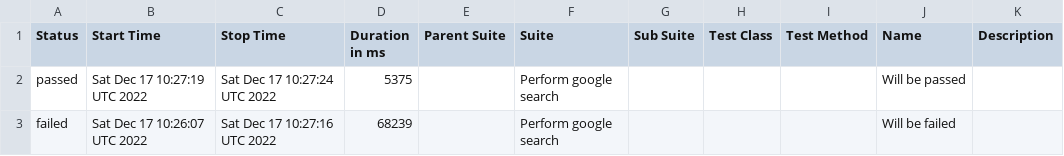
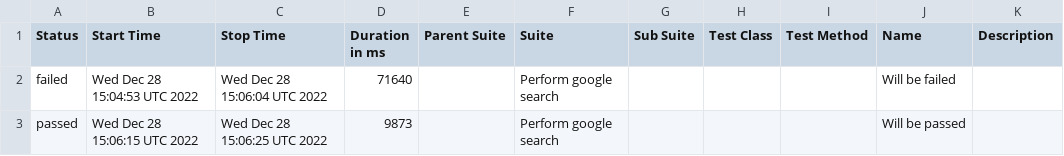
Before and after one commit to phattnguyen/techcon, a CSV file: data/suites.csv, drawn as a sheet.

```diff
--- a/data/suites.csv
+++ b/data/suites.csv
@@ -1,3 +1,3 @@
 "Status","Start Time","Stop Time","Duration in ms","Parent Suite","Suite","Sub Suite","Test Class","Test Method","Name","Description"
-"passed","Sat Dec 17 10:27:19 UTC 2022","Sat Dec 17 10:27:24 UTC 2022","5375","","Perform google search","","","","Will be passed",""
-"failed","Sat Dec 17 10:26:07 UTC 2022","Sat Dec 17 10:27:16 UTC 2022","68239","","Perform google search","","","","Will be failed",""
+"failed","Wed Dec 28 15:04:53 UTC 2022","Wed Dec 28 15:06:04 UTC 2022","71640","","Perform google search","","","","Will be failed",""
+"passed","Wed Dec 28 15:06:15 UTC 2022","Wed Dec 28 15:06:25 UTC 2022","9873","","Perform google search","","","","Will be passed",""
```
Also changed, not shown: 22 other files.
